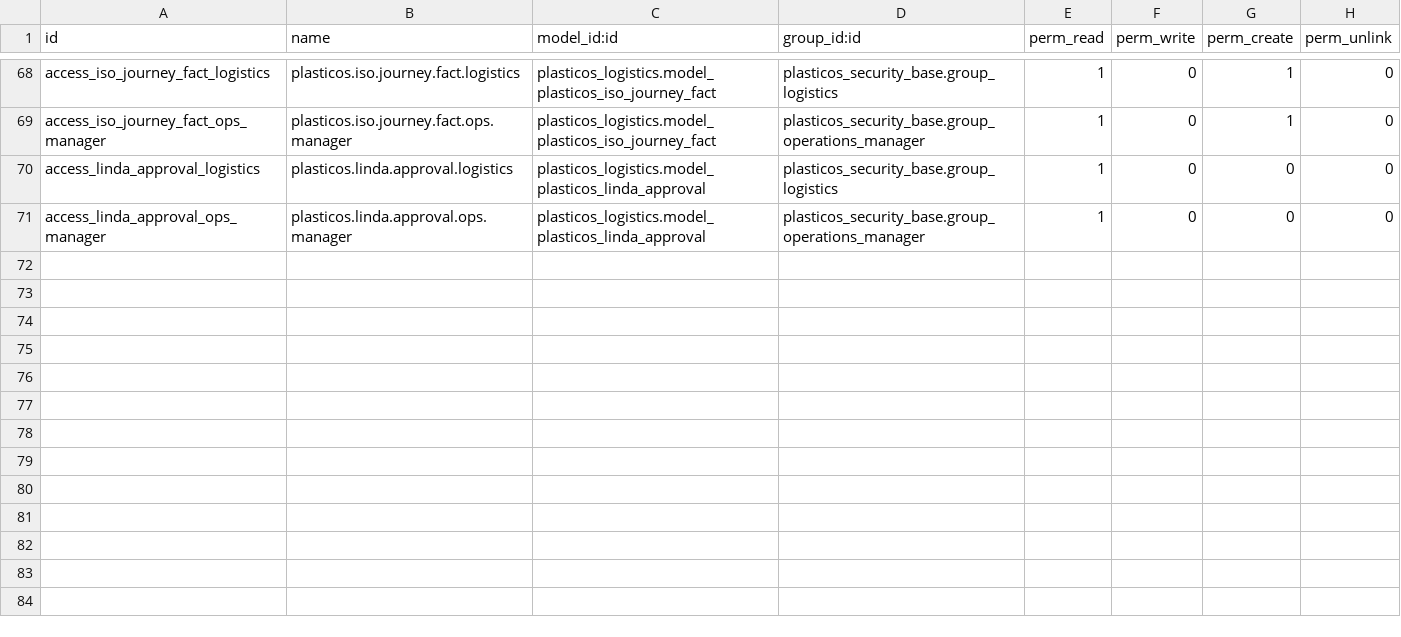
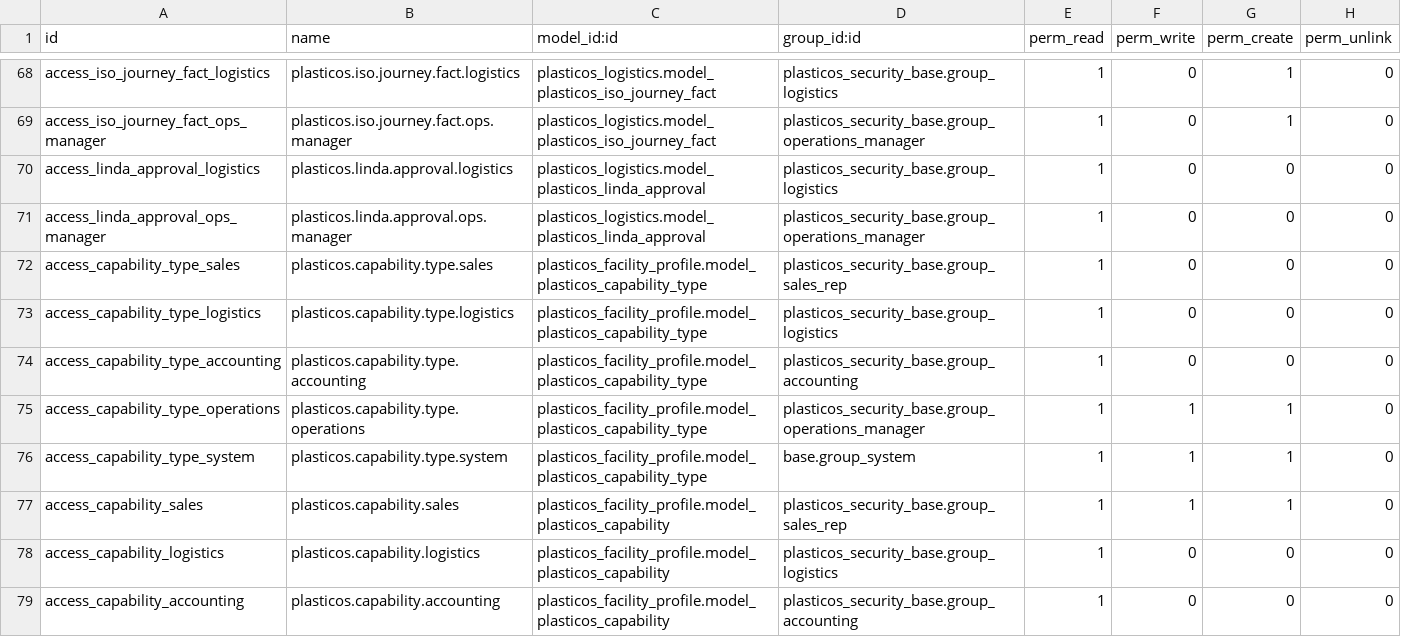
Before and after one commit to cryptoxdog/IB-Odoo_19, a CSV file: plasticos_security_base/security/ir.model.access.csv, drawn as a sheet; only a part is shown, gaps mark what is left out.

```diff
--- a/plasticos_security_base/security/ir.model.access.csv
+++ b/plasticos_security_base/security/ir.model.access.csv
@@ -71 +71,9 @@ access_linda_approval_logistics,plasticos.linda.approval.logistics,plasticos_log
 access_linda_approval_ops_manager,plasticos.linda.approval.ops.manager,plasticos_logistics.model_plasticos_linda_approval,plasticos_security_base.group_operations_manager,1,0,0,0
+access_capability_type_sales,plasticos.capability.type.sales,plasticos_facility_profile.model_plasticos_capability_type,plasticos_security_base.group_sales_rep,1,0,0,0
+access_capability_type_logistics,plasticos.capability.type.logistics,plasticos_facility_profile.model_plasticos_capability_type,plasticos_security_base.group_logistics,1,0,0,0
+access_capability_type_accounting,plasticos.capability.type.accounting,plasticos_facility_profile.model_plasticos_capability_type,plasticos_security_base.group_accounting,1,0,0,0
+access_capability_type_operations,plasticos.capability.type.operations,plasticos_facility_profile.model_plasticos_capability_type,plasticos_security_base.group_operations_manager,1,1,1,0
+access_capability_type_system,plasticos.capability.type.system,plasticos_facility_profile.model_plasticos_capability_type,base.group_system,1,1,1,0
+access_capability_sales,plasticos.capability.sales,plasticos_facility_profile.model_plasticos_capability,plasticos_security_base.group_sales_rep,1,1,1,0
+access_capability_logistics,plasticos.capability.logistics,plasticos_facility_profile.model_plasticos_capability,plasticos_security_base.group_logistics,1,0,0,0
+access_capability_accounting,plasticos.capability.accounting,plasticos_facility_profile.model_plasticos_capability,plasticos_security_base.group_accounting,1,0,0,0
```
Also changed, not shown: plasticos_facility_profile/security/ir.model.access.csv, 13 other files.
